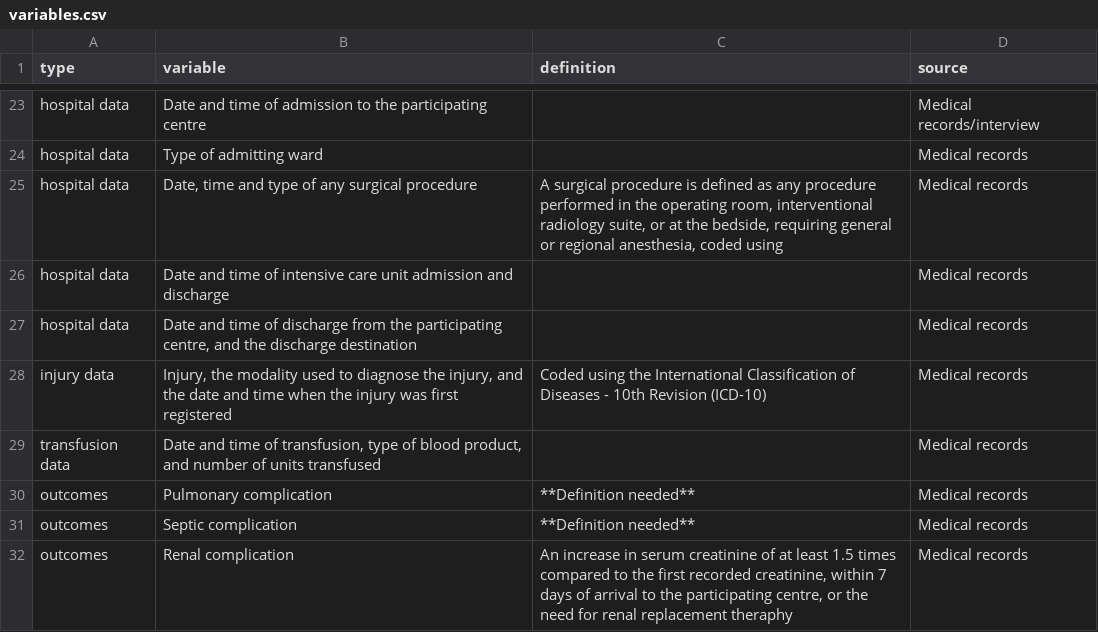
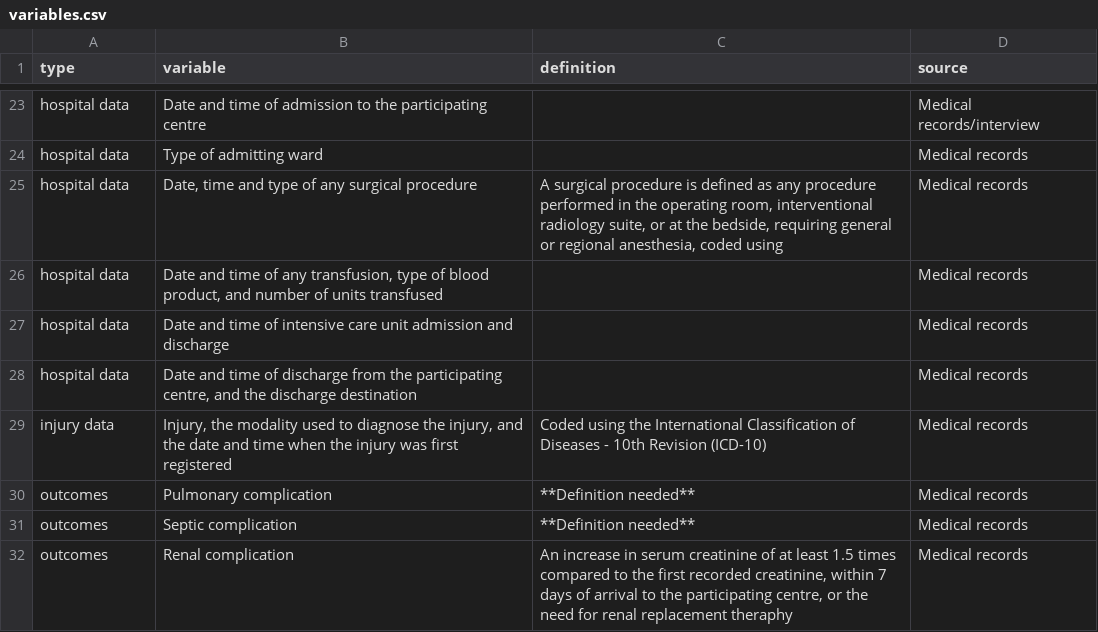
Before and after one commit to martingerdin/advance-trauma-trial, a CSV file: protocol/variables.csv, drawn as a sheet; only a part is shown, gaps mark what is left out; removed rows and columns are numbered as before the commit, all else as after; the diff names each change by its address in the sheet, - before the commit and + after, or states it on an @@ line.

Commit message:
Add information on variables to protocol

```diff
--- a/protocol/variables.csv
+++ b/protocol/variables.csv
+row 26: hospital data | Date and time of any transfusion, type of blood product, and number of units transfused |  | Medical records
-row 29: transfusion data | Date and time of transfusion, type of blood product, and number of units transfused |  | Medical records
```
Also changed, not shown: 7 other files.
